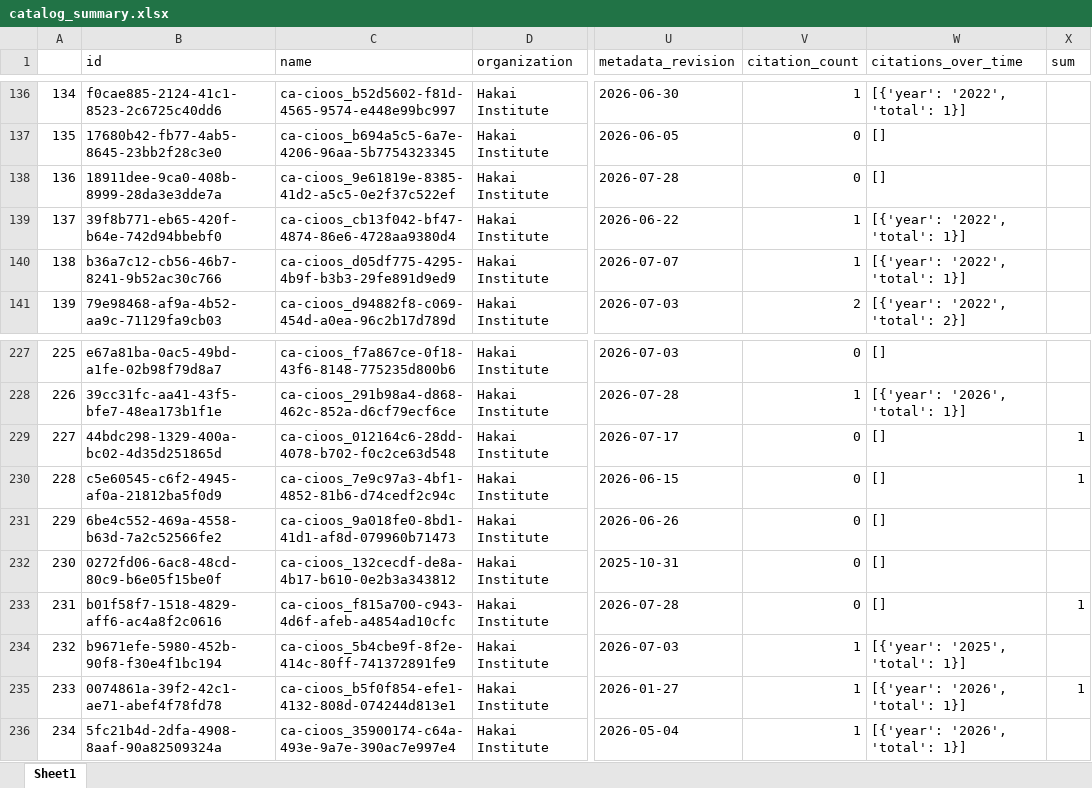
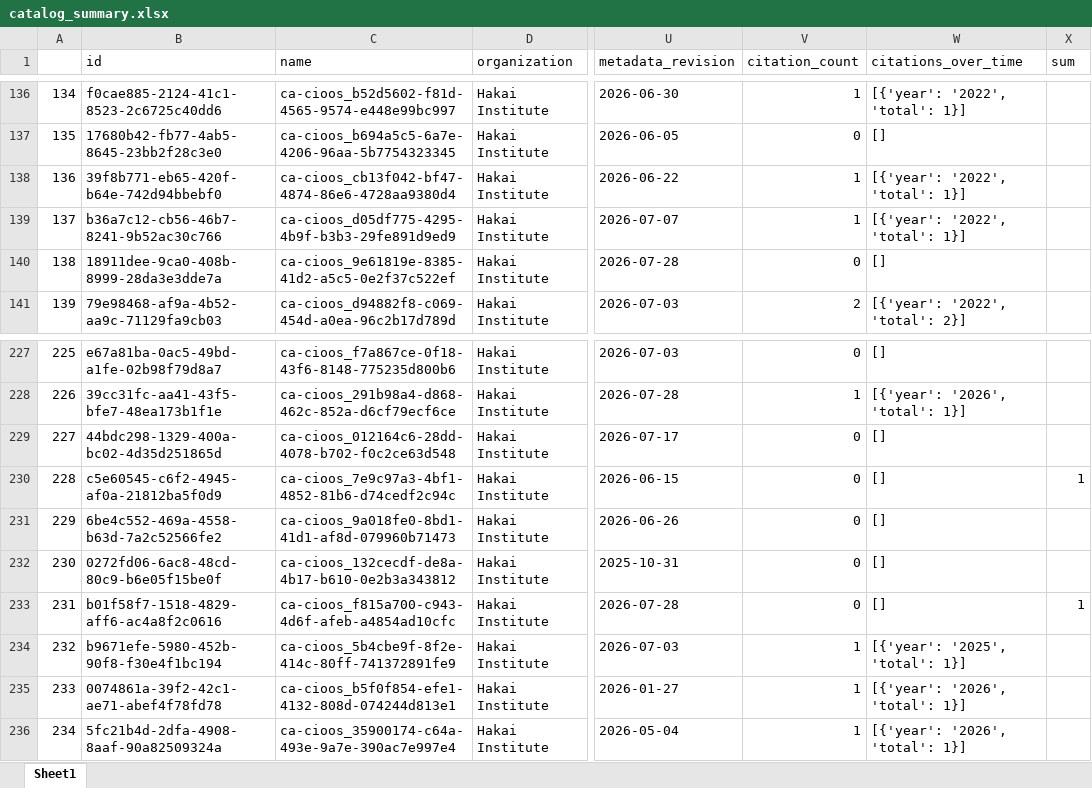
Before and after one commit to HakaiInstitute/hakai-ckan-records-checks, an Excel workbook: docs/catalog_summary.xlsx, sheet Sheet1, drawn as a sheet; only a part is shown, gaps mark what is left out; values as stored, in another font and other column widths than the file's, no borders; the diff covers the shown part only; the diff names each change by its address in the sheet, - before the commit and + after, or states it on an @@ line.

```diff
--- a/docs/catalog_summary.xlsx (sheet Sheet1)
+++ b/docs/catalog_summary.xlsx (sheet Sheet1)
@@ column A renumbered between rows 49 and 139 @@
@@ row 138 moved to row 140: 138 @@
-X229 (sum): 1
+X229 (sum): (empty)
-X235 (sum): 1
+X235 (sum): (empty)
```
Also changed, not shown: 4 moved rows and 2 edited cells elsewhere in this sheet, docs/issues_list.xlsx, 9 other files.
